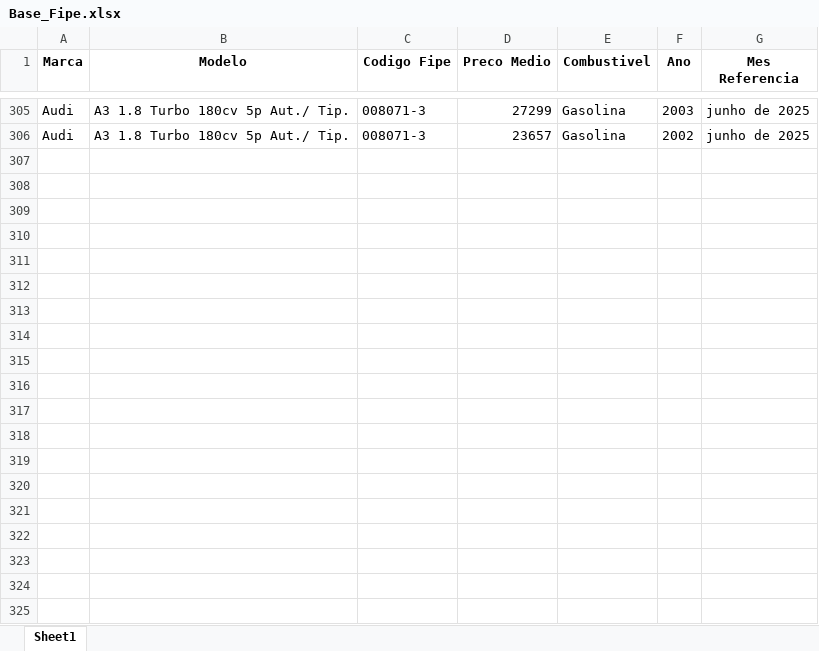
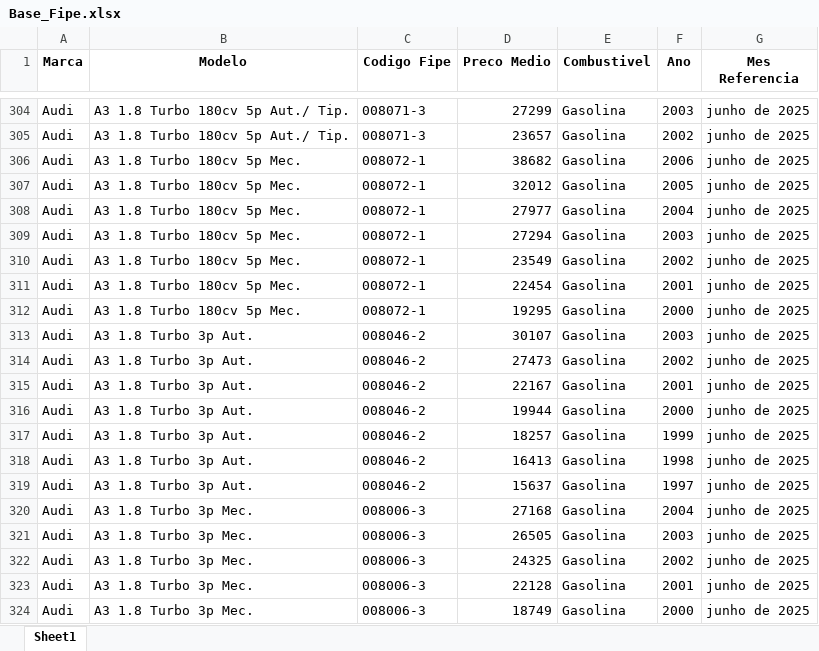
Before and after one commit to GabrielBright/Scraping_fiep, an Excel workbook: Base_Fipe.xlsx, sheet Sheet1, drawn as a sheet; only a part is shown, gaps mark what is left out; values as stored, in another font and other column widths than the file's, no borders; the diff covers the shown part only; the diff names each change by its address in the sheet, - before the commit and + after, or states it on an @@ line.

```diff
--- a/Base_Fipe.xlsx (sheet Sheet1)
+++ b/Base_Fipe.xlsx (sheet Sheet1)
+row 306: Audi | A3 1.8 Turbo 180cv 5p Mec. | 008072-1 | 38682 | Gasolina | 2006 | junho de 2025
+row 307: Audi | A3 1.8 Turbo 180cv 5p Mec. | 008072-1 | 32012 | Gasolina | 2005 | junho de 2025
+row 308: Audi | A3 1.8 Turbo 180cv 5p Mec. | 008072-1 | 27977 | Gasolina | 2004 | junho de 2025
+row 309: Audi | A3 1.8 Turbo 180cv 5p Mec. | 008072-1 | 27294 | Gasolina | 2003 | junho de 2025
+row 310: Audi | A3 1.8 Turbo 180cv 5p Mec. | 008072-1 | 23549 | Gasolina | 2002 | junho de 2025
+row 311: Audi | A3 1.8 Turbo 180cv 5p Mec. | 008072-1 | 22454 | Gasolina | 2001 | junho de 2025
+row 312: Audi | A3 1.8 Turbo 180cv 5p Mec. | 008072-1 | 19295 | Gasolina | 2000 | junho de 2025
+row 313: Audi | A3 1.8 Turbo 3p Aut. | 008046-2 | 30107 | Gasolina | 2003 | junho de 2025
+row 314: Audi | A3 1.8 Turbo 3p Aut. | 008046-2 | 27473 | Gasolina | 2002 | junho de 2025
+row 315: Audi | A3 1.8 Turbo 3p Aut. | 008046-2 | 22167 | Gasolina | 2001 | junho de 2025
+row 316: Audi | A3 1.8 Turbo 3p Aut. | 008046-2 | 19944 | Gasolina | 2000 | junho de 2025
+row 317: Audi | A3 1.8 Turbo 3p Aut. | 008046-2 | 18257 | Gasolina | 1999 | junho de 2025
+row 318: Audi | A3 1.8 Turbo 3p Aut. | 008046-2 | 16413 | Gasolina | 1998 | junho de 2025
+row 319: Audi | A3 1.8 Turbo 3p Aut. | 008046-2 | 15637 | Gasolina | 1997 | junho de 2025
+row 320: Audi | A3 1.8 Turbo 3p Mec. | 008006-3 | 27168 | Gasolina | 2004 | junho de 2025
+row 321: Audi | A3 1.8 Turbo 3p Mec. | 008006-3 | 26505 | Gasolina | 2003 | junho de 2025
+row 322: Audi | A3 1.8 Turbo 3p Mec. | 008006-3 | 24325 | Gasolina | 2002 | junho de 2025
+row 323: Audi | A3 1.8 Turbo 3p Mec. | 008006-3 | 22128 | Gasolina | 2001 | junho de 2025
+row 324: Audi | A3 1.8 Turbo 3p Mec. | 008006-3 | 18749 | Gasolina | 2000 | junho de 2025
```
Also changed, not shown: 126 added rows and 1 removed row elsewhere in this sheet, Fipe.xlsx, Fipe_temp.xlsx, 4 other files.
